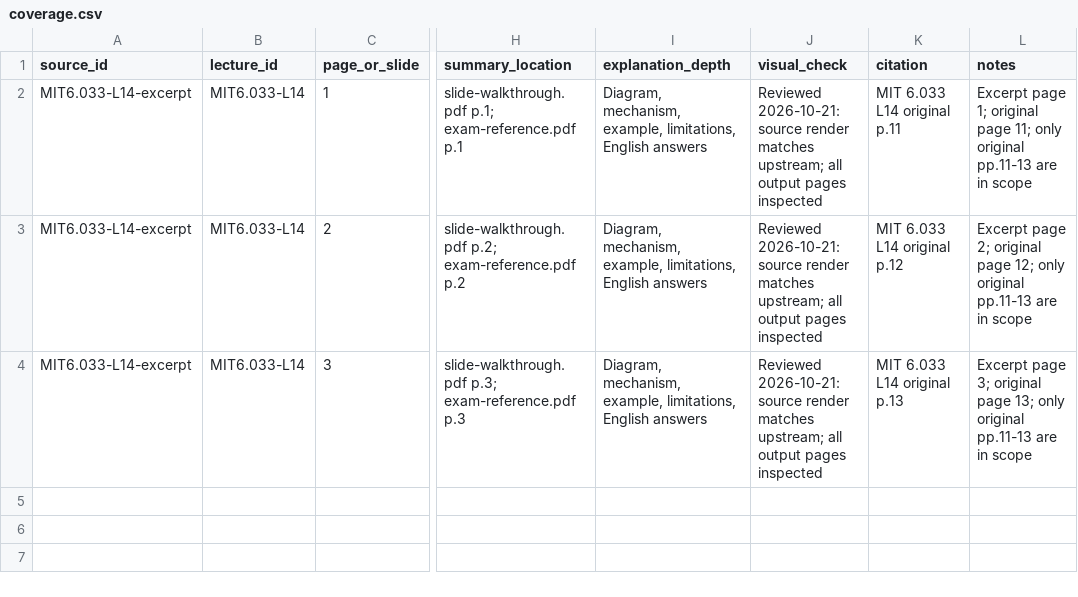
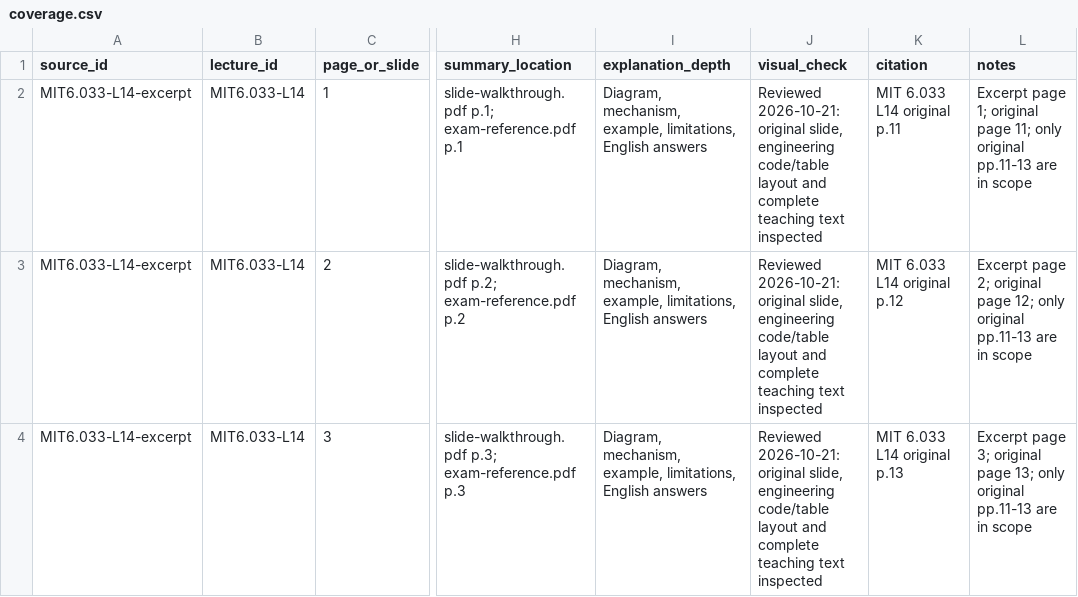
Before and after one commit to stevensun1005/fuxi-pdf, a CSV file: examples/coverage.csv, drawn as a sheet; only a part is shown, gaps mark what is left out; the diff names each change by its address in the sheet, - before the commit and + after, or states it on an @@ line.

Commit message:
Style walkthroughs as engineering handouts with code blocks and tables

```diff
--- a/examples/coverage.csv
+++ b/examples/coverage.csv
-J2:J4 (visual_check): Reviewed 2026-10-21: source render matches upstream; all output pages inspected
+J2:J4 (visual_check): Reviewed 2026-10-21: original slide, engineering code/table layout and complete teaching text inspected
```
Also changed, not shown: 13 other files.
